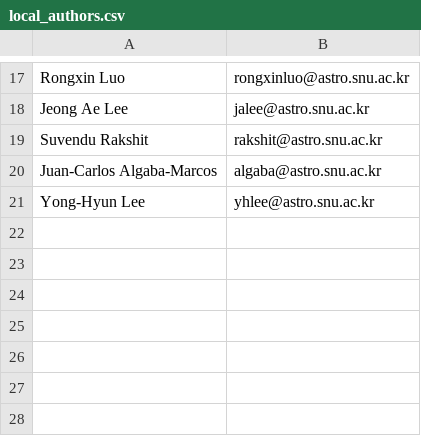
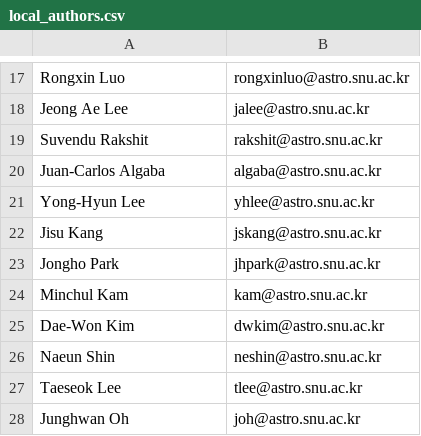
Before and after one commit to astrosnu/astroph-coffee, a CSV file: local_authors.csv, drawn as a sheet; only a part is shown, gaps mark what is left out.

Commit message:
Higher name match thresholds. Added some more authors.

```diff
--- a/local_authors.csv
+++ b/local_authors.csv
@@ -19,3 +19,10 @@ Jeong Ae Lee,jalee@astro.snu.ac.kr
 Suvendu Rakshit,rakshit@astro.snu.ac.kr
-Juan-Carlos Algaba-Marcos,algaba@astro.snu.ac.kr
+Juan-Carlos Algaba,algaba@astro.snu.ac.kr
 Yong-Hyun Lee,yhlee@astro.snu.ac.kr
+Jisu Kang,jskang@astro.snu.ac.kr
+Jongho Park,jhpark@astro.snu.ac.kr
+Minchul Kam,kam@astro.snu.ac.kr
+Dae-Won Kim,dwkim@astro.snu.ac.kr
+Naeun Shin,neshin@astro.snu.ac.kr
+Taeseok Lee,tlee@astro.snu.ac.kr
+Junghwan Oh,joh@astro.snu.ac.kr
```
Also changed, not shown: 3 other files.
